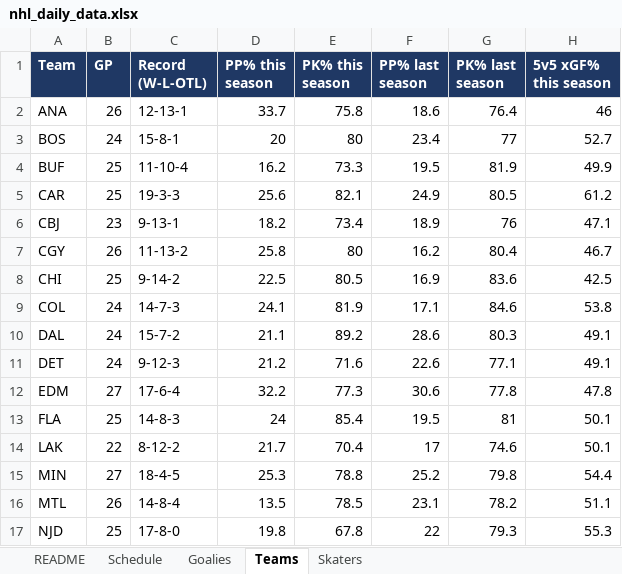
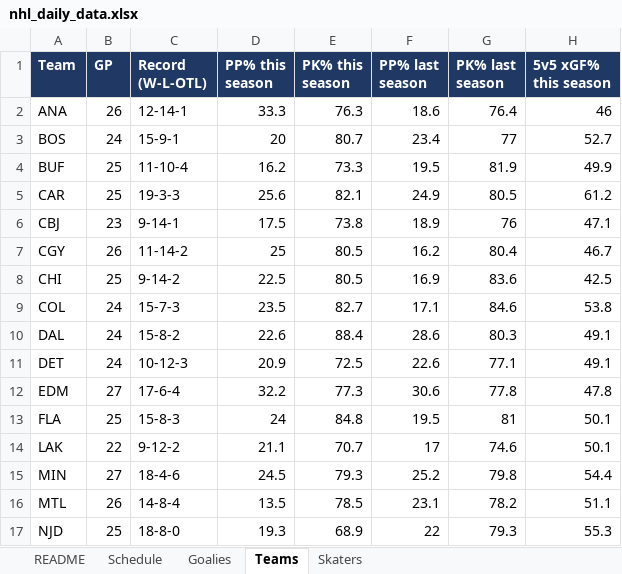
Before and after one commit to vimmer77/nhl-data, an Excel workbook: output/nhl_daily_data.xlsx, sheet Teams, drawn as a sheet; only a part is shown; values as stored, in another font and other column widths than the file's, no borders; the diff covers the shown part only; the diff names each change by its address in the sheet, - before the commit and + after, or states it on an @@ line.

```diff
--- a/output/nhl_daily_data.xlsx (sheet Teams)
+++ b/output/nhl_daily_data.xlsx (sheet Teams)
-C2 (Record (W-L-OTL)): 12-13-1
+C2 (Record (W-L-OTL)): 12-14-1
-D2 (PP% this season): 33.7
+D2 (PP% this season): 33.3
-E2 (PK% this season): 75.8
+E2 (PK% this season): 76.3
-C3 (Record (W-L-OTL)): 15-8-1
+C3 (Record (W-L-OTL)): 15-9-1
-E3 (PK% this season): 80
+E3 (PK% this season): 80.7
-C6 (Record (W-L-OTL)): 9-13-1
+C6 (Record (W-L-OTL)): 9-14-1
-D6 (PP% this season): 18.2
+D6 (PP% this season): 17.5
-E6 (PK% this season): 73.4
+E6 (PK% this season): 73.8
-C7 (Record (W-L-OTL)): 11-13-2
+C7 (Record (W-L-OTL)): 11-14-2
-D7 (PP% this season): 25.8
+D7 (PP% this season): 25
-E7 (PK% this season): 80
+E7 (PK% this season): 80.5
-C9 (Record (W-L-OTL)): 14-7-3
+C9 (Record (W-L-OTL)): 15-7-3
-D9 (PP% this season): 24.1
+D9 (PP% this season): 23.5
-E9 (PK% this season): 81.9
+E9 (PK% this season): 82.7
-C10 (Record (W-L-OTL)): 15-7-2
+C10 (Record (W-L-OTL)): 15-8-2
-D10 (PP% this season): 21.1
+D10 (PP% this season): 22.6
-E10 (PK% this season): 89.2
+E10 (PK% this season): 88.4
-C11 (Record (W-L-OTL)): 9-12-3
+C11 (Record (W-L-OTL)): 10-12-3
-D11 (PP% this season): 21.2
+D11 (PP% this season): 20.9
-E11 (PK% this season): 71.6
+E11 (PK% this season): 72.5
-C13 (Record (W-L-OTL)): 14-8-3
+C13 (Record (W-L-OTL)): 15-8-3
-E13 (PK% this season): 85.4
+E13 (PK% this season): 84.8
-C14 (Record (W-L-OTL)): 8-12-2
+C14 (Record (W-L-OTL)): 9-12-2
-D14 (PP% this season): 21.7
+D14 (PP% this season): 21.1
-E14 (PK% this season): 70.4
+E14 (PK% this season): 70.7
-C15 (Record (W-L-OTL)): 18-4-5
+C15 (Record (W-L-OTL)): 18-4-6
-D15 (PP% this season): 25.3
+D15 (PP% this season): 24.5
-E15 (PK% this season): 78.8
+E15 (PK% this season): 79.3
-C17 (Record (W-L-OTL)): 17-8-0
+C17 (Record (W-L-OTL)): 18-8-0
-D17 (PP% this season): 19.8
+D17 (PP% this season): 19.3
-E17 (PK% this season): 67.8
+E17 (PK% this season): 68.9
```
Also changed, not shown: 32 edited cells elsewhere in this sheet, sheet Skaters, sheet README, 5 other files.
